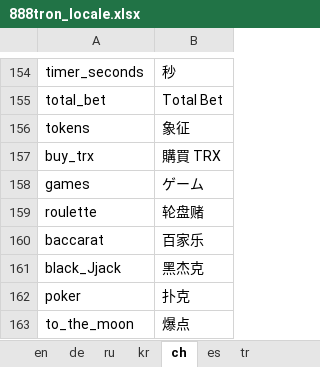
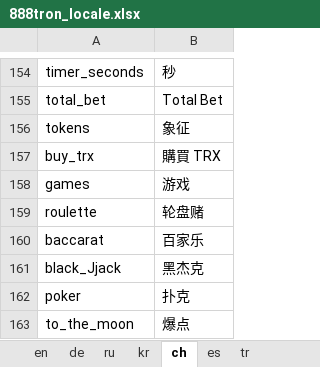
Before and after one commit to 888tron/tronGamesClient, an Excel workbook: locale/888tron_locale.xlsx, sheet ch, drawn as a sheet; only a part is shown, gaps mark what is left out; values as stored, in another font and other column widths than the file's, no borders; the diff names each change by its address in the sheet, - before the commit and + after, or states it on an @@ line.

Commit message:
fix css & ch locale

```diff
--- a/locale/888tron_locale.xlsx (sheet ch)
+++ b/locale/888tron_locale.xlsx (sheet ch)
-B158: ゲーム
+B158: 游戏
```
Also changed, not shown: 4 other files.
